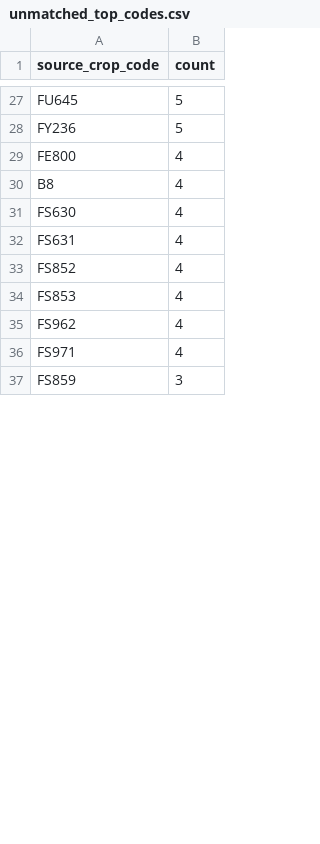
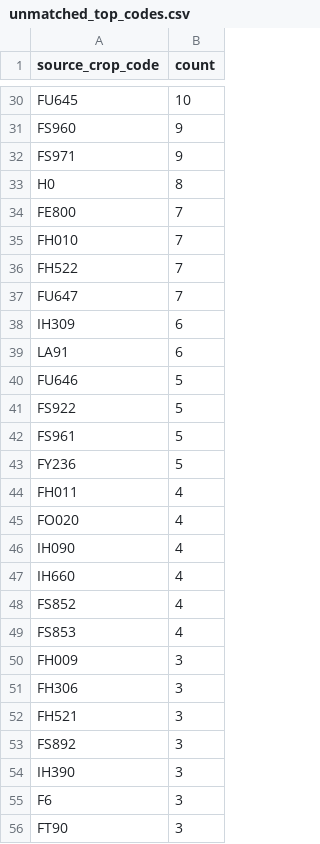
Before and after one commit to junborisproject0207-collab/vege-price-backend, a CSV file: output/unmatched_top_codes.csv, drawn as a sheet; only a part is shown, gaps mark what is left out; the shorter side is filled out with more unchanged rows; removed rows and columns are numbered as before the commit, all else as after; the diff covers the shown part only; the diff names each change by its address in the sheet, - before the commit and + after, or states it on an @@ line.

```diff
--- a/output/unmatched_top_codes.csv
+++ b/output/unmatched_top_codes.csv
-B30 (count): 5
+B30 (count): 10
+row 31: FS960 | 9
+row 32: FS971 | 9
+row 33: H0 | 8
+row 34: FE800 | 7
+row 35: FH010 | 7
+row 36: FH522 | 7
+row 37: FU647 | 7
+row 38: IH309 | 6
+row 39: LA91 | 6
+row 40: FU646 | 5
+row 41: FS922 | 5
+row 42: FS961 | 5
+row 44: FH011 | 4
-A45 (source_crop_code): FE800
+A45 (source_crop_code): FO020
-A46 (source_crop_code): B8
+A46 (source_crop_code): IH090
-A47 (source_crop_code): FS630
+A47 (source_crop_code): IH660
-row 32: FS631 | 4
-row 35: FS962 | 4
-row 36: FS971 | 4
+row 50: FH009 | 3
+row 51: FH306 | 3
+row 52: FH521 | 3
+row 53: FS892 | 3
+row 54: IH390 | 3
+row 55: F6 | 3
+row 56: FT90 | 3
```
Also changed, not shown: 22 added rows, 25 removed rows and 27 edited cells elsewhere in this file, output/unmatched_top_names.csv, 10 other files.
